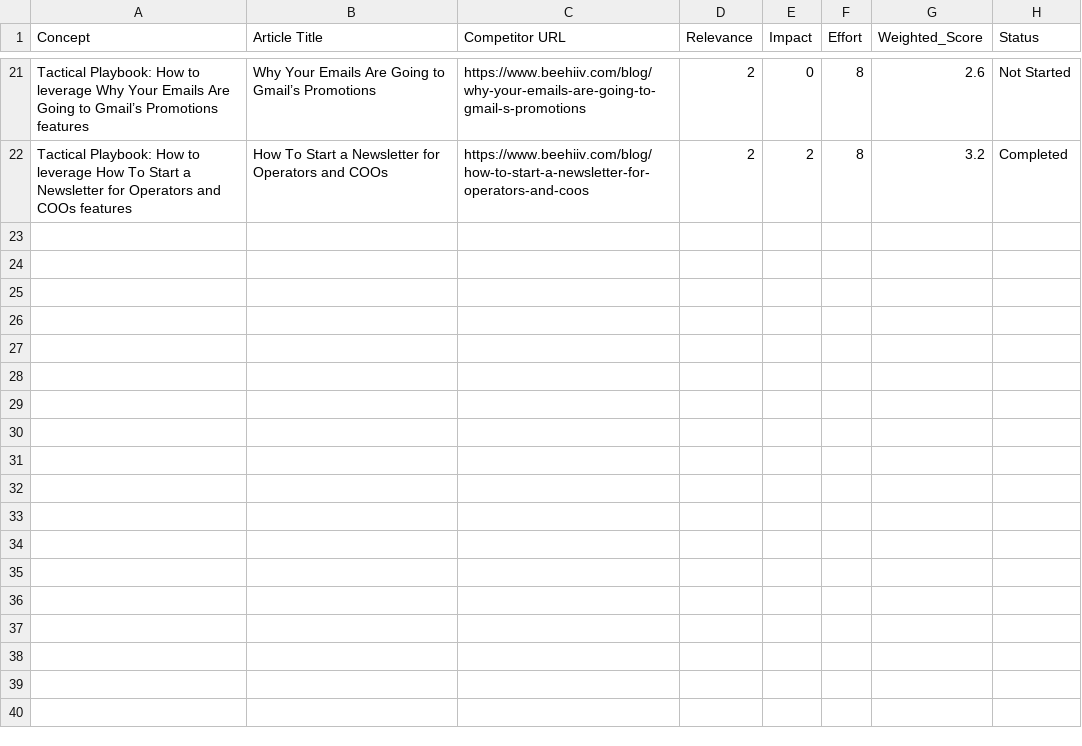
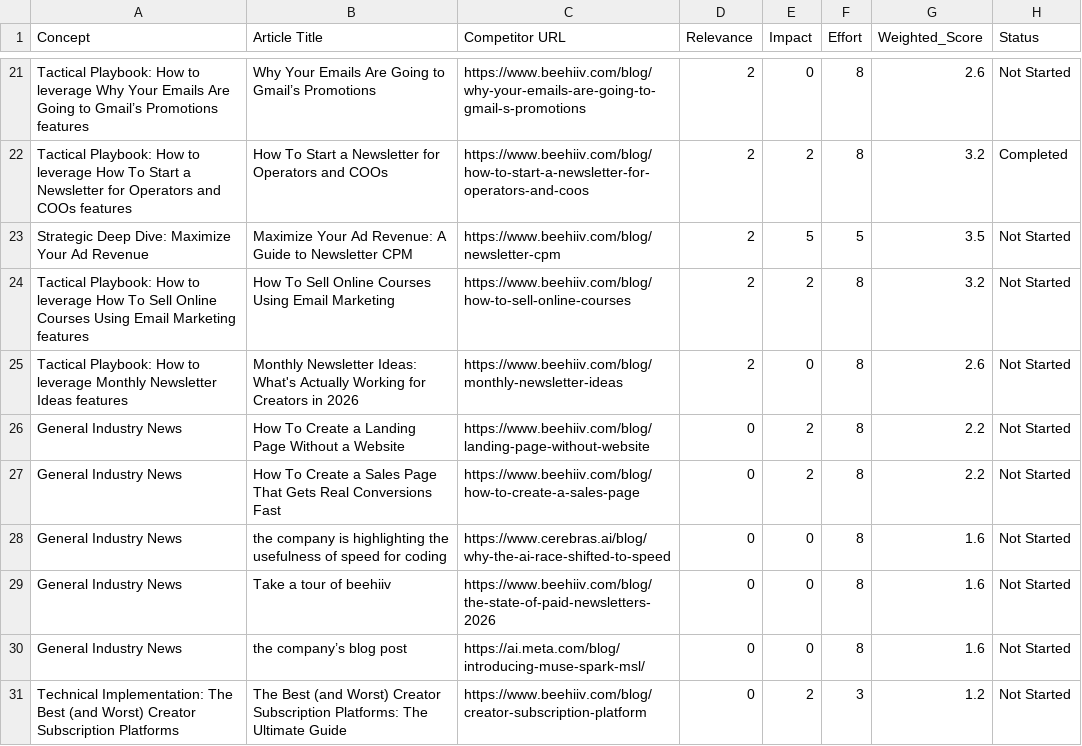
Before and after one commit to neel-mishra/hostfully, a CSV file: outputs/docs/competitor content tracker/blogs/content_pipeline.csv, drawn as a sheet; only a part is shown, gaps mark what is left out.

```diff
--- a/outputs/docs/competitor content tracker/blogs/content_pipeline.csv
+++ b/outputs/docs/competitor content tracker/blogs/content_pipeline.csv
@@ -22 +22,10 @@ Tactical Playbook: How to leverage Why Your Emails Are Going to Gmail’s Promot
 Tactical Playbook: How to leverage How To Start a Newsletter for Operators and COOs features,How To Start a Newsletter for Operators and COOs,https://www.beehiiv.com/blog/how-to-start-a-newsletter-for-operators-and-coos,2,2,8,3.2,Completed
+Strategic Deep Dive: Maximize Your Ad Revenue,Maximize Your Ad Revenue: A Guide to Newsletter CPM,https://www.beehiiv.com/blog/newsletter-cpm,2,5,5,3.5,Not Started
+Tactical Playbook: How to leverage How To Sell Online Courses Using Email Marketing features,How To Sell Online Courses Using Email Marketing,https://www.beehiiv.com/blog/how-to-sell-online-courses,2,2,8,3.2,Not Started
+Tactical Playbook: How to leverage Monthly Newsletter Ideas features,Monthly Newsletter Ideas: What's Actually Working for Creators in 2026,https://www.beehiiv.com/blog/monthly-newsletter-ideas,2,0,8,2.6,Not Started
+General Industry News,How To Create a Landing Page Without a Website,https://www.beehiiv.com/blog/landing-page-without-website,0,2,8,2.2,Not Started
+General Industry News,How To Create a Sales Page That Gets Real Conversions Fast,https://www.beehiiv.com/blog/how-to-create-a-sales-page,0,2,8,2.2,Not Started
+General Industry News,the company is highlighting the usefulness of speed for coding,https://www.cerebras.ai/blog/why-the-ai-race-shifted-to-speed,0,0,8,1.6,Not Started
+General Industry News,Take a tour of beehiiv,https://www.beehiiv.com/blog/the-state-of-paid-newsletters-2026,0,0,8,1.6,Not Started
+General Industry News,the company’s blog post,https://ai.meta.com/blog/introducing-muse-spark-msl/,0,0,8,1.6,Not Started
+Technical Implementation: The Best (and Worst) Creator Subscription Platforms,The Best (and Worst) Creator Subscription Platforms: The Ultimate Guide,https://www.beehiiv.com/blog/creator-subscription-platform,0,2,3,1.2,Not Started
```
Also changed, not shown: outputs/docs/competitor content tracker/blogs/competitor_content_tracker.csv, 2 other files.
